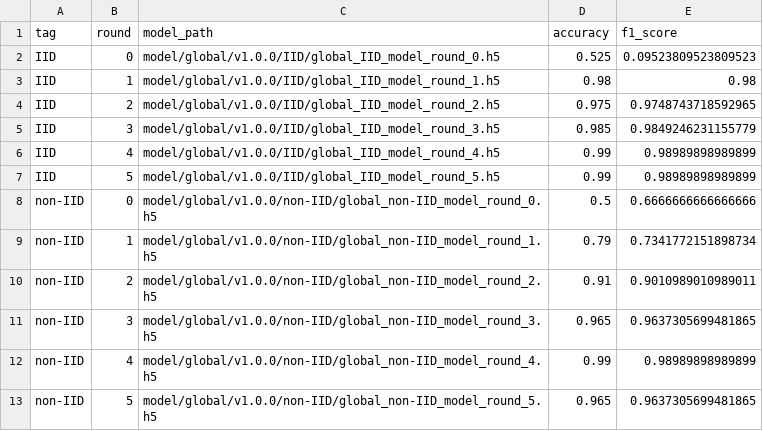
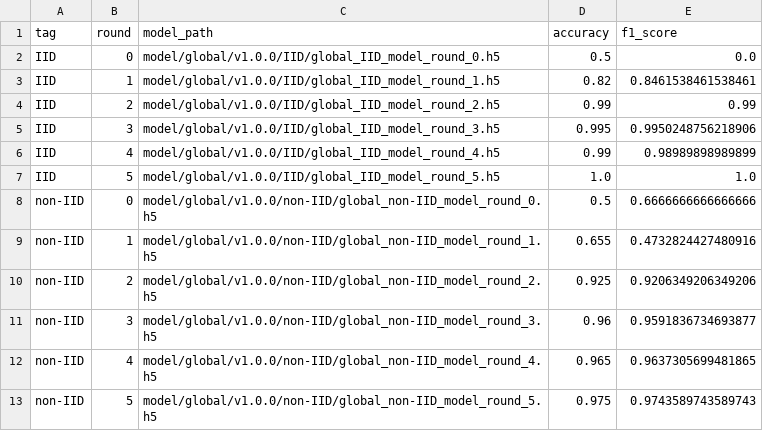
Before and after one commit to RollingArray/tapnet-federated, a CSV file: resources/csv/global_model_evaluation_leaderboard_v1.0.0.csv, drawn as a sheet.

Commit message:
Update global_model_evaluation_leaderboard_v1.0.0.csv

```diff
--- a/resources/csv/global_model_evaluation_leaderboard_v1.0.0.csv
+++ b/resources/csv/global_model_evaluation_leaderboard_v1.0.0.csv
@@ -1,13 +1,13 @@
 tag,round,model_path,accuracy,f1_score
-IID,0,model/global/v1.0.0/IID/global_IID_model_round_0.h5,0.525,0.09523809523809523
-IID,1,model/global/v1.0.0/IID/global_IID_model_round_1.h5,0.98,0.98
-IID,2,model/global/v1.0.0/IID/global_IID_model_round_2.h5,0.975,0.9748743718592965
-IID,3,model/global/v1.0.0/IID/global_IID_model_round_3.h5,0.985,0.9849246231155779
+IID,0,model/global/v1.0.0/IID/global_IID_model_round_0.h5,0.5,0.0
+IID,1,model/global/v1.0.0/IID/global_IID_model_round_1.h5,0.82,0.8461538461538461
+IID,2,model/global/v1.0.0/IID/global_IID_model_round_2.h5,0.99,0.99
+IID,3,model/global/v1.0.0/IID/global_IID_model_round_3.h5,0.995,0.9950248756218906
 IID,4,model/global/v1.0.0/IID/global_IID_model_round_4.h5,0.99,0.98989898989899
-IID,5,model/global/v1.0.0/IID/global_IID_model_round_5.h5,0.99,0.98989898989899
+IID,5,model/global/v1.0.0/IID/global_IID_model_round_5.h5,1.0,1.0
 non-IID,0,model/global/v1.0.0/non-IID/global_non-IID_model_round_0.h5,0.5,0.6666666666666666
-non-IID,1,model/global/v1.0.0/non-IID/global_non-IID_model_round_1.h5,0.79,0.7341772151898734
-non-IID,2,model/global/v1.0.0/non-IID/global_non-IID_model_round_2.h5,0.91,0.9010989010989011
-non-IID,3,model/global/v1.0.0/non-IID/global_non-IID_model_round_3.h5,0.965,0.9637305699481865
-non-IID,4,model/global/v1.0.0/non-IID/global_non-IID_model_round_4.h5,0.99,0.98989898989899
-non-IID,5,model/global/v1.0.0/non-IID/global_non-IID_model_round_5.h5,0.965,0.9637305699481865
+non-IID,1,model/global/v1.0.0/non-IID/global_non-IID_model_round_1.h5,0.655,0.4732824427480916
+non-IID,2,model/global/v1.0.0/non-IID/global_non-IID_model_round_2.h5,0.925,0.9206349206349206
+non-IID,3,model/global/v1.0.0/non-IID/global_non-IID_model_round_3.h5,0.96,0.9591836734693877
+non-IID,4,model/global/v1.0.0/non-IID/global_non-IID_model_round_4.h5,0.965,0.9637305699481865
+non-IID,5,model/global/v1.0.0/non-IID/global_non-IID_model_round_5.h5,0.975,0.9743589743589743
```
